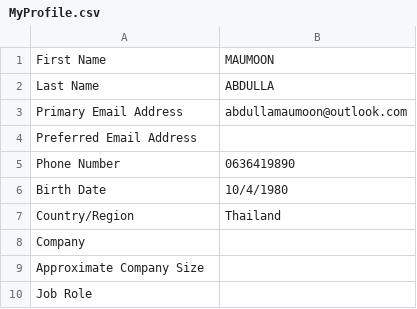
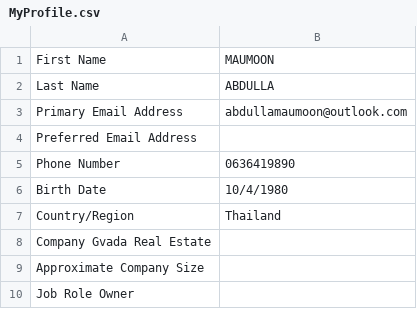
Before and after one commit to maanu1234/crispy-fishstick, a CSV file: MyProfile.csv, drawn as a sheet.

Commit message:
Update MyProfile.csv

```diff
--- a/MyProfile.csv
+++ b/MyProfile.csv
@@ -7,4 +7,4 @@ Birth Date,10/4/1980
 Country/Region,Thailand
-Company,
+Company Gvada Real Estate
 Approximate Company Size,
-Job Role,
+Job Role Owner
```
